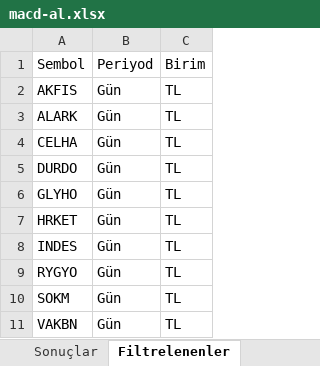
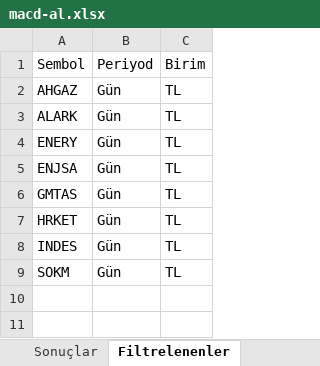
Before and after one commit to Ermana39/hoca-ile-borsa, an Excel workbook: app/borsa/gosterge-taramalari/data/macd-al.xlsx, sheet Filtrelenenler, drawn as a sheet; values as stored, in another font and other column widths than the file's, no borders; the diff names each change by its address in the sheet, - before the commit and + after, or states it on an @@ line.

```diff
--- a/app/borsa/gosterge-taramalari/data/macd-al.xlsx (sheet Filtrelenenler)
+++ b/app/borsa/gosterge-taramalari/data/macd-al.xlsx (sheet Filtrelenenler)
-A2: AKFIS
+A2: AHGAZ
-A4: CELHA
+A4: ENERY
-A5: DURDO
+A5: ENJSA
-A6: GLYHO
+A6: GMTAS
-row 9: RYGYO | Gün | TL
-row 11: VAKBN | Gün | TL
```
Also changed, not shown: sheet Sonuçlar, app/borsa/geri-alim-programlari/data/geri-alim.xlsx, app/borsa/gosterge-taramalari/data/rsi70-ustu.xlsx, 32 other files.
